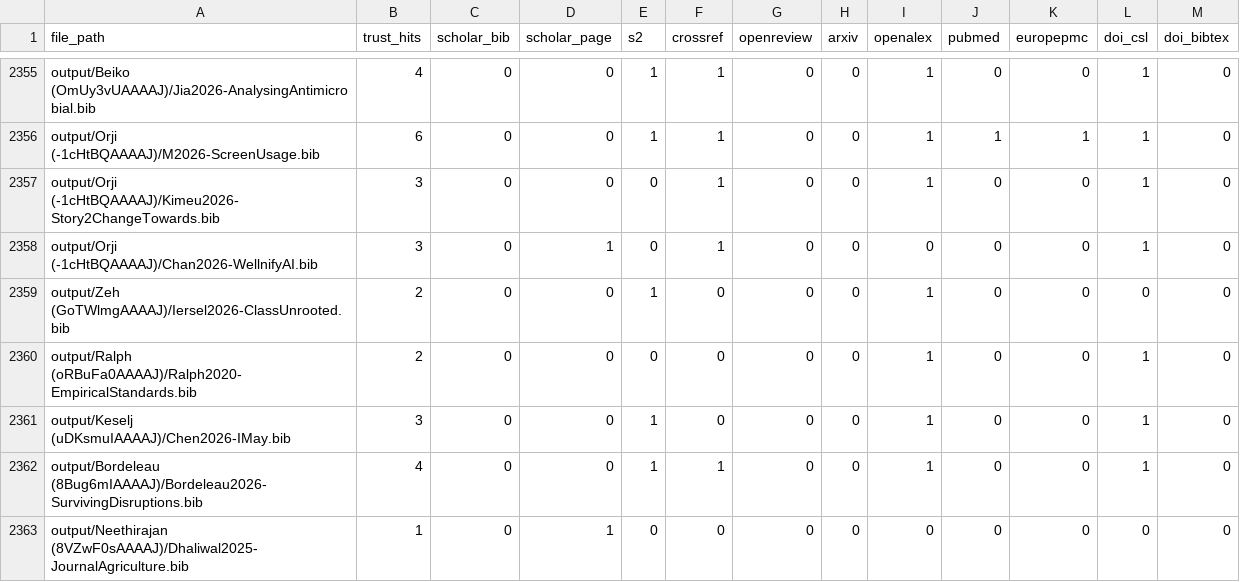
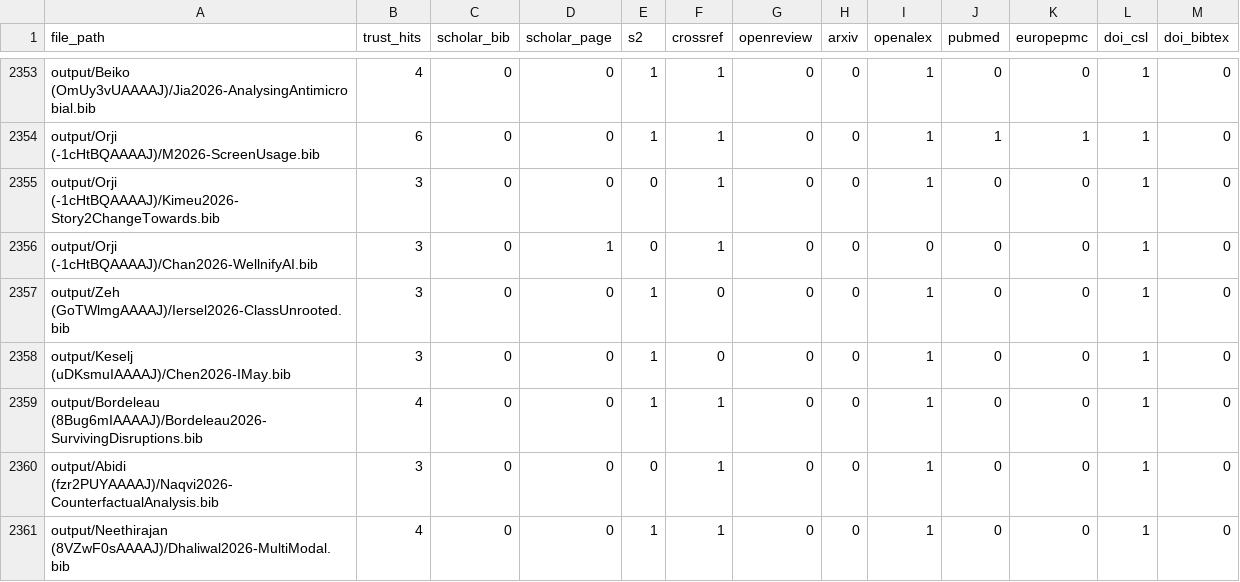
Before and after one commit to MAPS-Lab/CiteForge, a CSV file: output/summary.csv, drawn as a sheet; only a part is shown, gaps mark what is left out; the shorter side is filled out with more unchanged rows; the diff covers the shown part only.

```diff
--- a/output/summary.csv
+++ b/output/summary.csv
@@ -2358,5 +2356,6 @@ output/Orji (-1cHtBQAAAAJ)/Kimeu2026-Story2ChangeTowards.bib,3,0,0,0,1,0,0,1,0,0
 output/Orji (-1cHtBQAAAAJ)/Chan2026-WellnifyAI.bib,3,0,1,0,1,0,0,0,0,0,1,0
-output/Zeh (GoTWlmgAAAAJ)/Iersel2026-ClassUnrooted.bib,2,0,0,1,0,0,0,1,0,0,0,0
-output/Ralph (oRBuFa0AAAAJ)/Ralph2020-EmpiricalStandards.bib,2,0,0,0,0,0,0,1,0,0,1,0
+output/Zeh (GoTWlmgAAAAJ)/Iersel2026-ClassUnrooted.bib,3,0,0,1,0,0,0,1,0,0,1,0
 output/Keselj (uDKsmuIAAAAJ)/Chen2026-IMay.bib,3,0,0,1,0,0,0,1,0,0,1,0
 output/Bordeleau (8Bug6mIAAAAJ)/Bordeleau2026-SurvivingDisruptions.bib,4,0,0,1,1,0,0,1,0,0,1,0
+output/Abidi (fzr2PUYAAAAJ)/Naqvi2026-CounterfactualAnalysis.bib,3,0,0,0,1,0,0,1,0,0,1,0
+output/Neethirajan (8VZwF0sAAAAJ)/Dhaliwal2026-MultiModal.bib,4,0,0,1,1,0,0,1,0,0,1,0
```
Also changed, not shown: 6 added rows, 2 removed rows and 33 edited cells elsewhere in this file, 43 other files.
